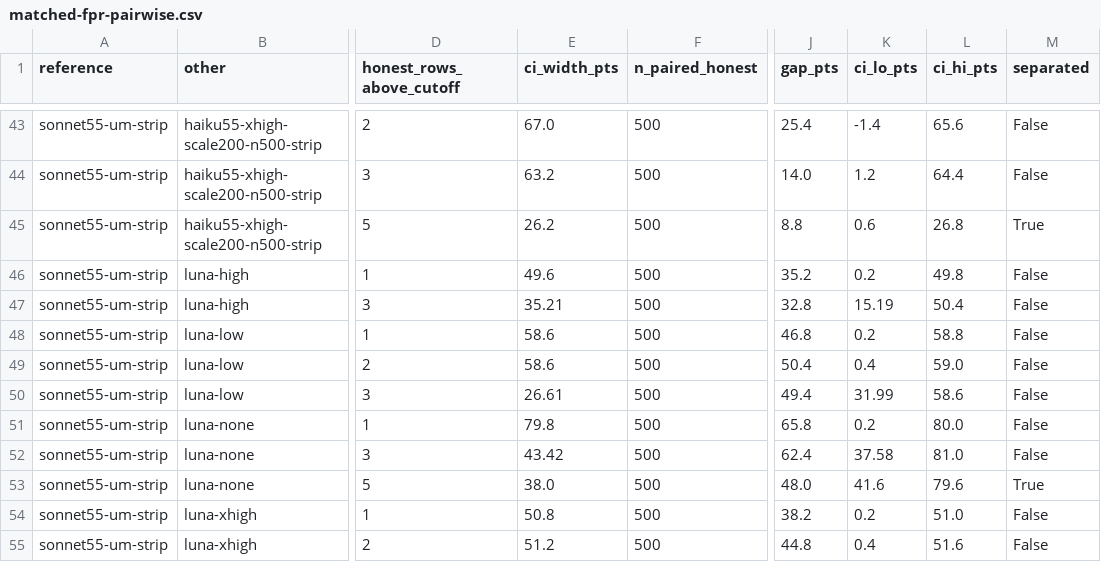
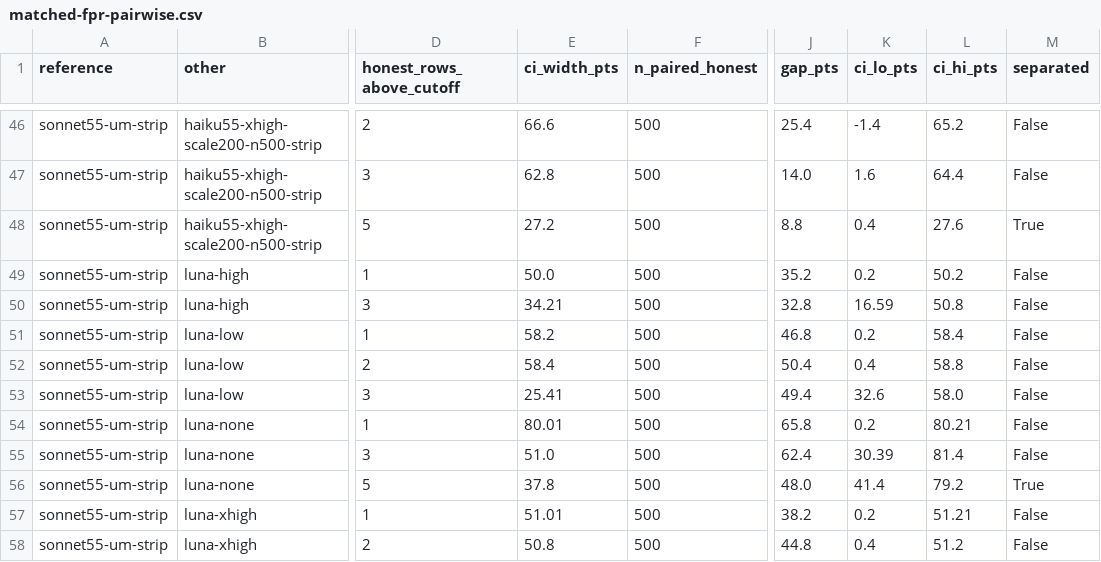
Before and after one commit to pwick15/taisp-control-budgets, a CSV file: results/analysis/matched-fpr-pairwise.csv, drawn as a sheet; only a part is shown, gaps mark what is left out; addresses are those after the commit; the diff covers the shown part only; the diff names each change by its address in the sheet, - before the commit and + after, or states it on an @@ line.

```diff
--- a/results/analysis/matched-fpr-pairwise.csv
+++ b/results/analysis/matched-fpr-pairwise.csv
-E46 (ci_width_pts): 67.0
+E46 (ci_width_pts): 66.6
-L46 (ci_hi_pts): 65.6
+L46 (ci_hi_pts): 65.2
-E47 (ci_width_pts): 63.2
+E47 (ci_width_pts): 62.8
-K47 (ci_lo_pts): 1.2
+K47 (ci_lo_pts): 1.6
-E48 (ci_width_pts): 26.2
+E48 (ci_width_pts): 27.2
-K48 (ci_lo_pts): 0.6
+K48 (ci_lo_pts): 0.4
-L48 (ci_hi_pts): 26.8
+L48 (ci_hi_pts): 27.6
-E49 (ci_width_pts): 49.6
+E49 (ci_width_pts): 50.0
-L49 (ci_hi_pts): 49.8
+L49 (ci_hi_pts): 50.2
-E50 (ci_width_pts): 35.21
+E50 (ci_width_pts): 34.21
-K50 (ci_lo_pts): 15.19
+K50 (ci_lo_pts): 16.59
-L50 (ci_hi_pts): 50.4
+L50 (ci_hi_pts): 50.8
-E51 (ci_width_pts): 58.6
+E51 (ci_width_pts): 58.2
-L51 (ci_hi_pts): 58.8
+L51 (ci_hi_pts): 58.4
-E52 (ci_width_pts): 58.6
+E52 (ci_width_pts): 58.4
-L52 (ci_hi_pts): 59.0
+L52 (ci_hi_pts): 58.8
-E53 (ci_width_pts): 26.61
+E53 (ci_width_pts): 25.41
-K53 (ci_lo_pts): 31.99
+K53 (ci_lo_pts): 32.6
-L53 (ci_hi_pts): 58.6
+L53 (ci_hi_pts): 58.0
-E54 (ci_width_pts): 79.8
+E54 (ci_width_pts): 80.01
-L54 (ci_hi_pts): 80.0
+L54 (ci_hi_pts): 80.21
-E55 (ci_width_pts): 43.42
+E55 (ci_width_pts): 51.0
-K55 (ci_lo_pts): 37.58
+K55 (ci_lo_pts): 30.39
-L55 (ci_hi_pts): 81.0
+L55 (ci_hi_pts): 81.4
-E56 (ci_width_pts): 38.0
+E56 (ci_width_pts): 37.8
-K56 (ci_lo_pts): 41.6
+K56 (ci_lo_pts): 41.4
-L56 (ci_hi_pts): 79.6
+L56 (ci_hi_pts): 79.2
-E57 (ci_width_pts): 50.8
+E57 (ci_width_pts): 51.01
-L57 (ci_hi_pts): 51.0
+L57 (ci_hi_pts): 51.21
-E58 (ci_width_pts): 51.2
+E58 (ci_width_pts): 50.8
-L58 (ci_hi_pts): 51.6
+L58 (ci_hi_pts): 51.2
```
Also changed, not shown: 3 added rows and 98 edited cells elsewhere in this file, results/analysis/achieved-fpr.csv, results/analysis/chart-safety-at-2pct.csv, 5 other files.
